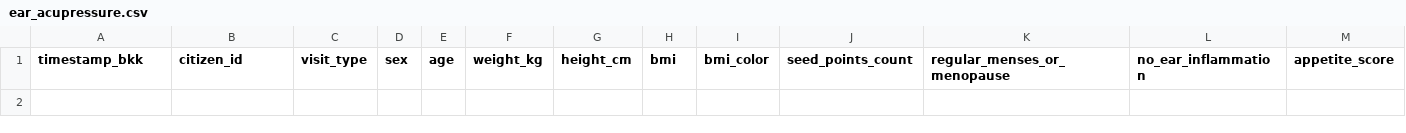
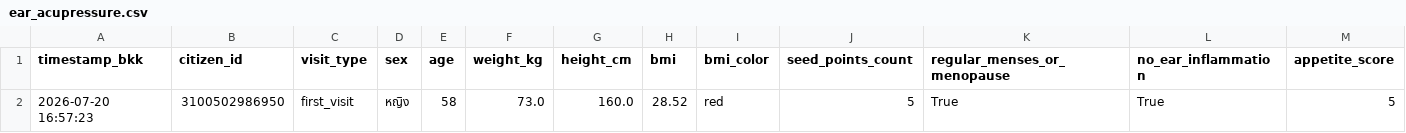
Before and after one commit to PythonianSt/Ear, a CSV file: ear_acupressure.csv, drawn as a sheet; only a part is shown; rows hold the shown columns only; the diff names each change by its address in the sheet, - before the commit and + after, or states it on an @@ line.

Commit message:
Update auricular acupressure CSV 2026-07-20 16:57:23

```diff
--- a/ear_acupressure.csv
+++ b/ear_acupressure.csv
+row 2: 2026-07-20 16:57:23 | 3100502986950 | first_visit | หญิง | 58 | 73.0 | 160.0 | 28.52 | red | 5 | True | True | 5
```
